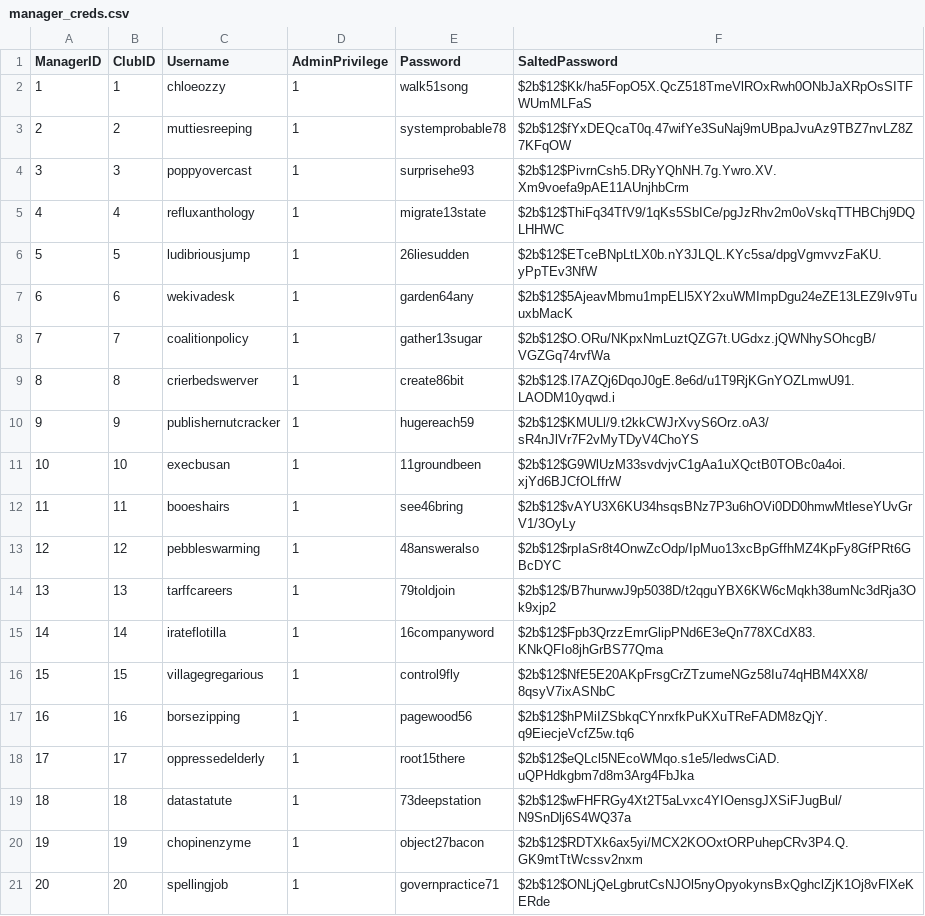
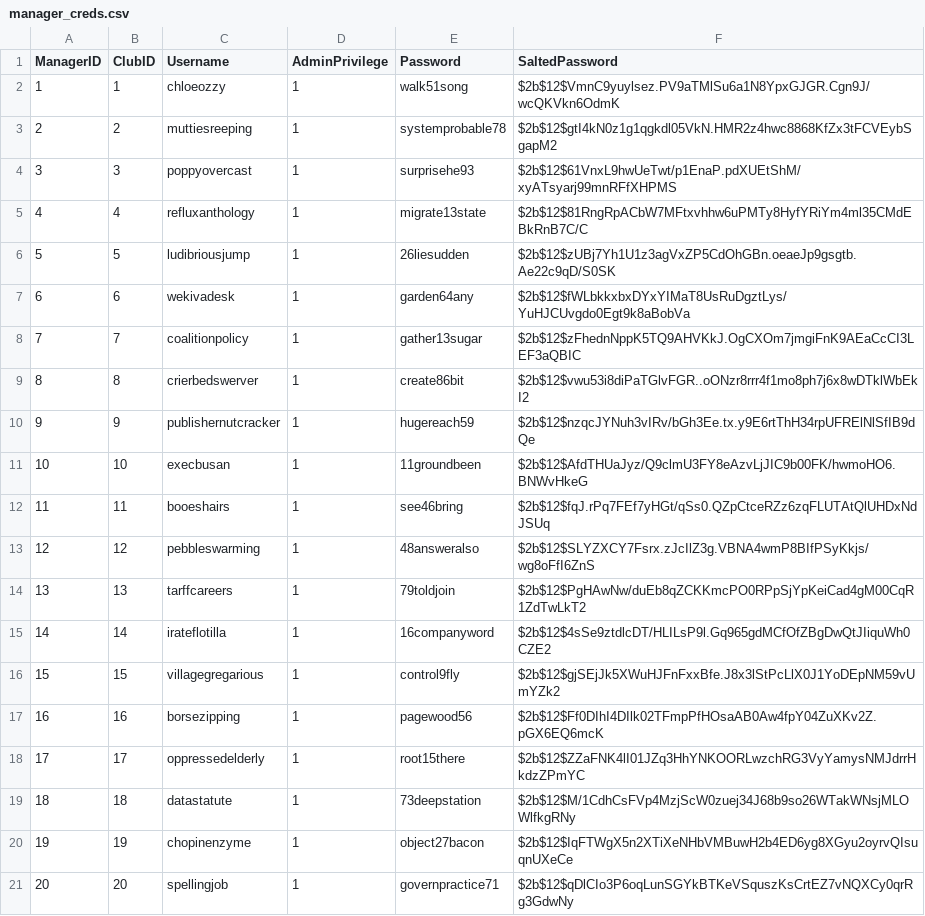
Before and after one commit to jeongtaebang/TransferMarkt, a CSV file: Schema/manager_creds.csv, drawn as a sheet.

Commit message:
few more schema edits

```diff
--- a/Schema/manager_creds.csv
+++ b/Schema/manager_creds.csv
@@ -1,21 +1,21 @@
 ManagerID,ClubID,Username,AdminPrivilege,Password,SaltedPassword
-1,1,chloeozzy,1,walk51song,$2b$12$Kk/ha5FopO5X.QcZ518TmeVlROxRwh0ONbJaXRpOsSITFWUmMLFaS
-2,2,muttiesreeping,1,systemprobable78,$2b$12$fYxDEQcaT0q.47wifYe3SuNaj9mUBpaJvuAz9TBZ7nvLZ8Z7KFqOW
-3,3,poppyovercast,1,surprisehe93,$2b$12$PivrnCsh5.DRyYQhNH.7g.Ywro.XV.Xm9voefa9pAE11AUnjhbCrm
-4,4,refluxanthology,1,migrate13state,$2b$12$ThiFq34TfV9/1qKs5SbICe/pgJzRhv2m0oVskqTTHBChj9DQLHHWC
-5,5,ludibriousjump,1,26liesudden,$2b$12$ETceBNpLtLX0b.nY3JLQL.KYc5sa/dpgVgmvvzFaKU.yPpTEv3NfW
-6,6,wekivadesk,1,garden64any,$2b$12$5AjeavMbmu1mpELl5XY2xuWMImpDgu24eZE13LEZ9Iv9TuuxbMacK
-7,7,coalitionpolicy,1,gather13sugar,$2b$12$O.ORu/NKpxNmLuztQZG7t.UGdxz.jQWNhySOhcgB/VGZGq74rvfWa
-8,8,crierbedswerver,1,create86bit,$2b$12$.l7AZQj6DqoJ0gE.8e6d/u1T9RjKGnYOZLmwU91.LAODM10yqwd.i
-9,9,publishernutcracker,1,hugereach59,$2b$12$KMULl/9.t2kkCWJrXvyS6Orz.oA3/sR4nJlVr7F2vMyTDyV4ChoYS
-10,10,execbusan,1,11groundbeen,$2b$12$G9WlUzM33svdvjvC1gAa1uXQctB0TOBc0a4oi.xjYd6BJCfOLffrW
-11,11,booeshairs,1,see46bring,$2b$12$vAYU3X6KU34hsqsBNz7P3u6hOVi0DD0hmwMtleseYUvGrV1/3OyLy
-12,12,pebbleswarming,1,48answeralso,$2b$12$rpIaSr8t4OnwZcOdp/IpMuo13xcBpGffhMZ4KpFy8GfPRt6GBcDYC
-13,13,tarffcareers,1,79toldjoin,$2b$12$/B7hurwwJ9p5038D/t2qguYBX6KW6cMqkh38umNc3dRja3Ok9xjp2
-14,14,irateflotilla,1,16companyword,$2b$12$Fpb3QrzzEmrGlipPNd6E3eQn778XCdX83.KNkQFIo8jhGrBS77Qma
-15,15,villagegregarious,1,control9fly,$2b$12$NfE5E20AKpFrsgCrZTzumeNGz58Iu74qHBM4XX8/8qsyV7ixASNbC
-16,16,borsezipping,1,pagewood56,$2b$12$hPMiIZSbkqCYnrxfkPuKXuTReFADM8zQjY.q9EiecjeVcfZ5w.tq6
-17,17,oppressedelderly,1,root15there,$2b$12$eQLcl5NEcoWMqo.s1e5/ledwsCiAD.uQPHdkgbm7d8m3Arg4FbJka
-18,18,datastatute,1,73deepstation,$2b$12$wFHFRGy4Xt2T5aLvxc4YIOensgJXSiFJugBul/N9SnDlj6S4WQ37a
-19,19,chopinenzyme,1,object27bacon,$2b$12$RDTXk6ax5yi/MCX2KOOxtORPuhepCRv3P4.Q.GK9mtTtWcssv2nxm
-20,20,spellingjob,1,governpractice71,$2b$12$ONLjQeLgbrutCsNJOl5nyOpyokynsBxQghclZjK1Oj8vFlXeKERde
+1,1,chloeozzy,1,walk51song,$2b$12$VmnC9yuylsez.PV9aTMlSu6a1N8YpxGJGR.Cgn9J/wcQKVkn6OdmK
+2,2,muttiesreeping,1,systemprobable78,$2b$12$gtI4kN0z1g1qgkdl05VkN.HMR2z4hwc8868KfZx3tFCVEybSgapM2
+3,3,poppyovercast,1,surprisehe93,$2b$12$61VnxL9hwUeTwt/p1EnaP.pdXUEtShM/xyATsyarj99mnRFfXHPMS
+4,4,refluxanthology,1,migrate13state,$2b$12$81RngRpACbW7MFtxvhhw6uPMTy8HyfYRiYm4ml35CMdEBkRnB7C/C
+5,5,ludibriousjump,1,26liesudden,$2b$12$zUBj7Yh1U1z3agVxZP5CdOhGBn.oeaeJp9gsgtb.Ae22c9qD/S0SK
+6,6,wekivadesk,1,garden64any,$2b$12$fWLbkkxbxDYxYIMaT8UsRuDgztLys/YuHJCUvgdo0Egt9k8aBobVa
+7,7,coalitionpolicy,1,gather13sugar,$2b$12$zFhednNppK5TQ9AHVKkJ.OgCXOm7jmgiFnK9AEaCcCI3LEF3aQBIC
+8,8,crierbedswerver,1,create86bit,$2b$12$vwu53i8diPaTGlvFGR..oONzr8rrr4f1mo8ph7j6x8wDTklWbEkI2
+9,9,publishernutcracker,1,hugereach59,$2b$12$nzqcJYNuh3vIRv/bGh3Ee.tx.y9E6rtThH34rpUFRElNlSfIB9dQe
+10,10,execbusan,1,11groundbeen,$2b$12$AfdTHUaJyz/Q9clmU3FY8eAzvLjJIC9b00FK/hwmoHO6.BNWvHkeG
+11,11,booeshairs,1,see46bring,$2b$12$fqJ.rPq7FEf7yHGt/qSs0.QZpCtceRZz6zqFLUTAtQlUHDxNdJSUq
+12,12,pebbleswarming,1,48answeralso,$2b$12$SLYZXCY7Fsrx.zJcIlZ3g.VBNA4wmP8BIfPSyKkjs/wg8oFfI6ZnS
+13,13,tarffcareers,1,79toldjoin,$2b$12$PgHAwNw/duEb8qZCKKmcPO0RPpSjYpKeiCad4gM00CqR1ZdTwLkT2
+14,14,irateflotilla,1,16companyword,$2b$12$4sSe9ztdlcDT/HLILsP9l.Gq965gdMCfOfZBgDwQtJIiquWh0CZE2
+15,15,villagegregarious,1,control9fly,$2b$12$gjSEjJk5XWuHJFnFxxBfe.J8x3lStPcLlX0J1YoDEpNM59vUmYZk2
+16,16,borsezipping,1,pagewood56,$2b$12$Ff0DIhI4DIlk02TFmpPfHOsaAB0Aw4fpY04ZuXKv2Z.pGX6EQ6mcK
+17,17,oppressedelderly,1,root15there,$2b$12$ZZaFNK4lI01JZq3HhYNKOORLwzchRG3VyYamysNMJdrrHkdzZPmYC
+18,18,datastatute,1,73deepstation,$2b$12$M/1CdhCsFVp4MzjScW0zuej34J68b9so26WTakWNsjMLOWlfkgRNy
+19,19,chopinenzyme,1,object27bacon,$2b$12$IqFTWgX5n2XTiXeNHbVMBuwH2b4ED6yg8XGyu2oyrvQIsuqnUXeCe
+20,20,spellingjob,1,governpractice71,$2b$12$qDlCIo3P6oqLunSGYkBTKeVSquszKsCrtEZ7vNQXCy0qrRg3GdwNy
```
Also changed, not shown: 2 other files.
